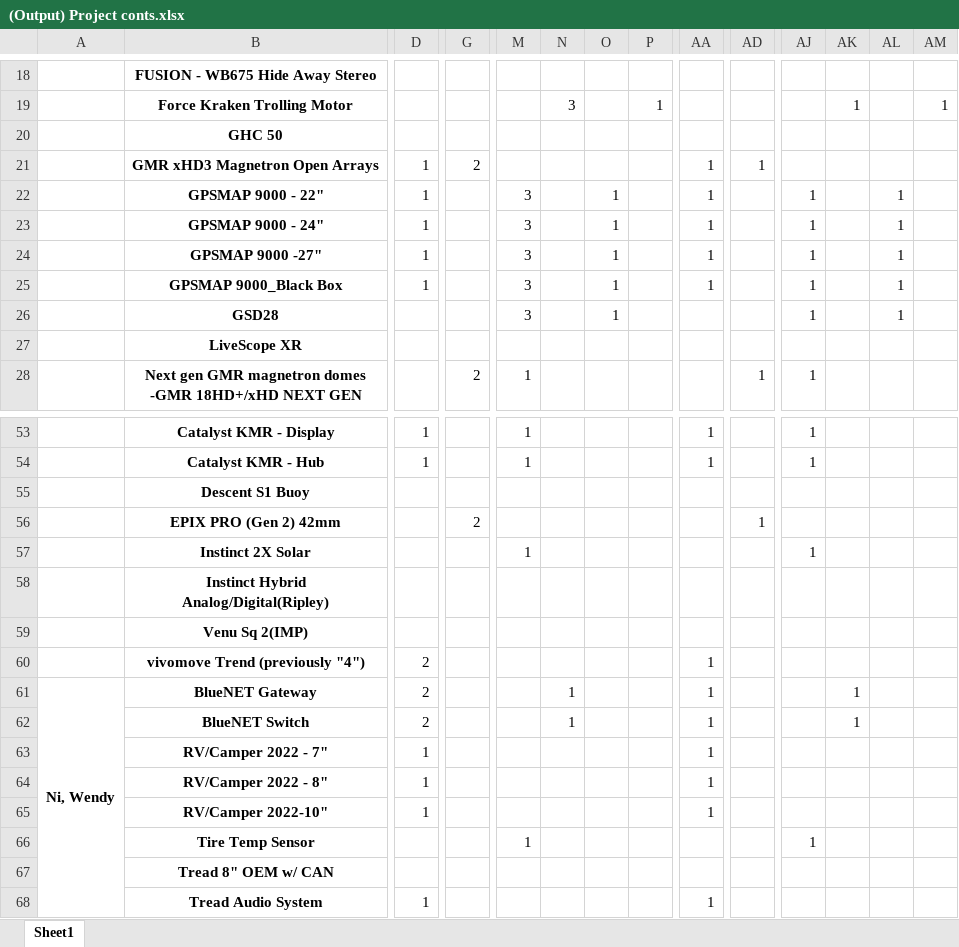
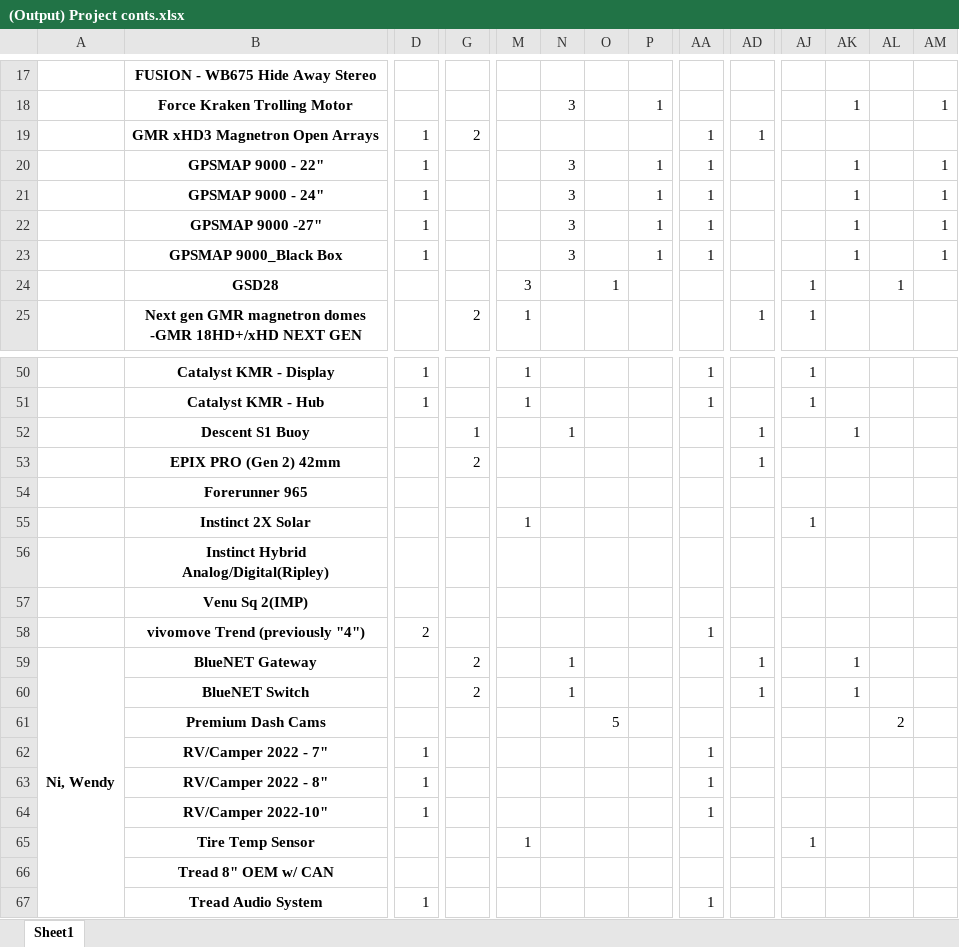
Before and after one commit to CPWRF/Projects, an Excel workbook: GMLA loading analysis/PMsystem_PRweb/(Output) Project conts.xlsx, sheet Sheet1, drawn as a sheet; only a part is shown, gaps mark what is left out; values as stored, in another font and other column widths than the file's, no borders; removed rows and columns are numbered as before the commit, all else as after; rows hold the shown columns only; the diff covers the shown part only; the diff names each change by its address in the sheet, - before the commit and + after, or states it on an @@ line.

```diff
--- a/GMLA loading analysis/PMsystem_PRweb/(Output) Project conts.xlsx (sheet Sheet1)
+++ b/GMLA loading analysis/PMsystem_PRweb/(Output) Project conts.xlsx (sheet Sheet1)
-row 20:  | GHC 50
-M20:M23: 3
+M20:M23: (empty)
-N20:N23: (empty)
+N20:N23: 3
-O20:O23: 1
+O20:O23: (empty)
-P20:P23: (empty)
+P20:P23: 1
-AJ20:AJ23: 1
+AJ20:AJ23: (empty)
-AK20:AK23: (empty)
+AK20:AK23: 1
-AL20:AL23: 1
+AL20:AL23: (empty)
-AM20:AM23: (empty)
+AM20:AM23: 1
-row 27:  | LiveScope XR
-G52: (empty)
+G52: 1
-N52: (empty)
+N52: 1
-AD52: (empty)
+AD52: 1
-AK52: (empty)
+AK52: 1
@@ row 7 moved to row 54: Forerunner 965 @@
-D59:D60: 2
+D59:D60: (empty)
-G59:G60: (empty)
+G59:G60: 2
-AA59:AA60: 1
+AA59:AA60: (empty)
-AD59:AD60: (empty)
+AD59:AD60: 1
+row 61:  | Premium Dash Cams |  |  |  |  | 5 |  |  |  |  |  | 2
```
Also changed, not shown: 1 removed row and 39 edited cells elsewhere in this sheet, GMLA loading analysis/PMsystem_PRweb/(Input) New Production Status Summary.xlsx, GMLA loading analysis/PMsystem_PRweb/(Output) Projects (include ASIA SKU) in PM system without DPQE.xlsx, 4 other files.
